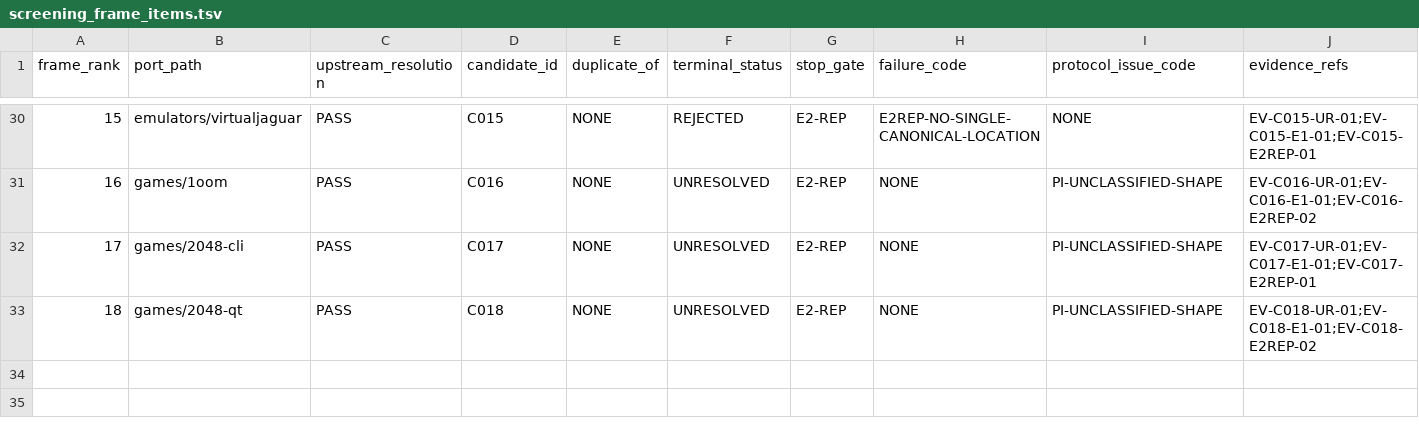
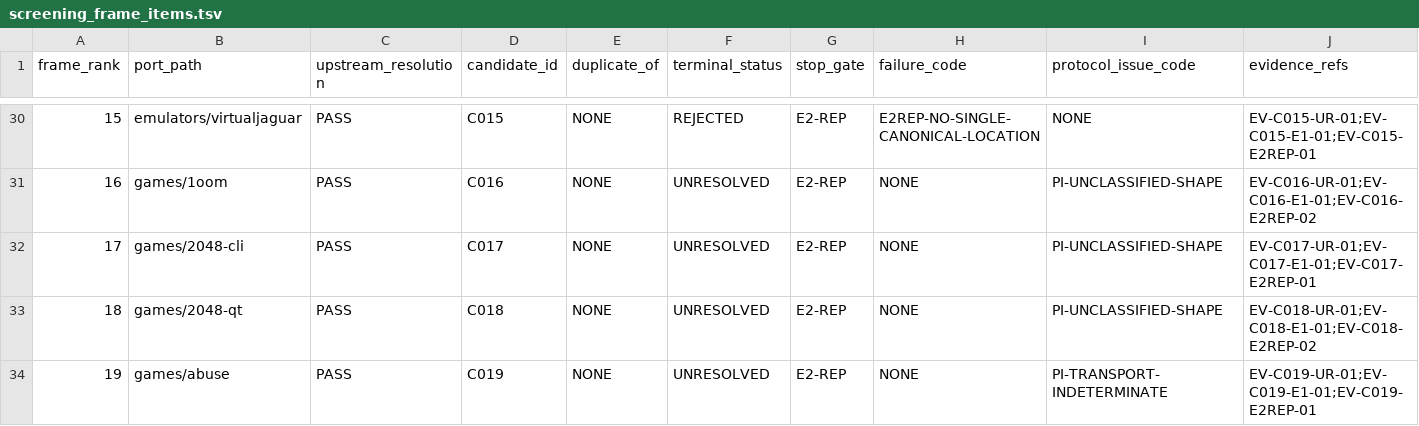
Before and after one commit to rohhj01-droid/red-team-spike, a TSV file: phase3_5/screening_frame_items.tsv, drawn as a sheet; only a part is shown, gaps mark what is left out; the diff names each change by its address in the sheet, - before the commit and + after, or states it on an @@ line.

```diff
--- a/phase3_5/screening_frame_items.tsv
+++ b/phase3_5/screening_frame_items.tsv
+row 34: 19 | games/abuse | PASS | C019 | NONE | UNRESOLVED | E2-REP | NONE | PI-TRANSPORT-INDETERMINATE | EV-C019-UR-01;EV-C019-E1-01;EV-C019-E2REP-01
```
Also changed, not shown: phase3_5/screening_candidates.tsv, 1 other file.
